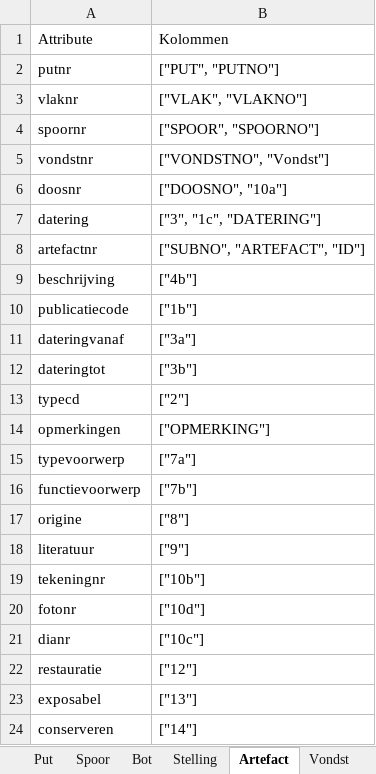
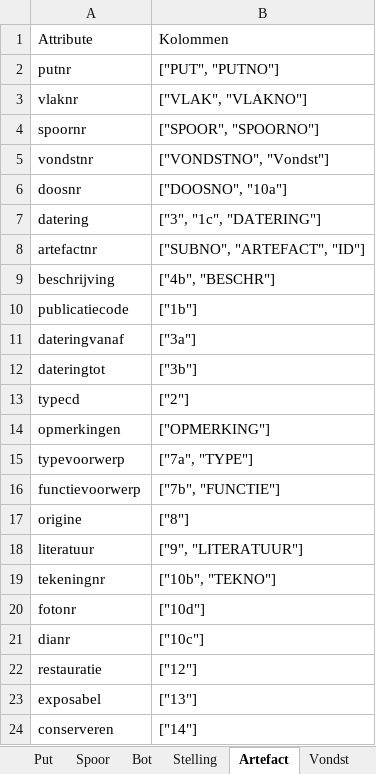
Before and after one commit to brienen/wasstraat_archeologische_data, an Excel workbook: data/wasstraat_config/Wasstraat_Config_Harmonize.xlsx, sheet Artefact, drawn as a sheet; values as stored, in another font and other column widths than the file's, no borders; the diff names each change by its address in the sheet, - before the commit and + after, or states it on an @@ line.

Commit message:
Merge Artefacts toegevoegd: Cycle complete

```diff
--- a/data/wasstraat_config/Wasstraat_Config_Harmonize.xlsx (sheet Artefact)
+++ b/data/wasstraat_config/Wasstraat_Config_Harmonize.xlsx (sheet Artefact)
-B9: ["4b"]
+B9: ["4b", "BESCHR"]
-B15: ["7a"]
+B15: ["7a", "TYPE"]
-B16: ["7b"]
+B16: ["7b", "FUNCTIE"]
-B18: ["9"]
+B18: ["9", "LITERATUUR"]
-B19: ["10b"]
+B19: ["10b", "TEKNO"]
```
Also changed, not shown: sheet Spoor, sheet Put, sheet Vondst, other sheet tabs, 14 other files.
